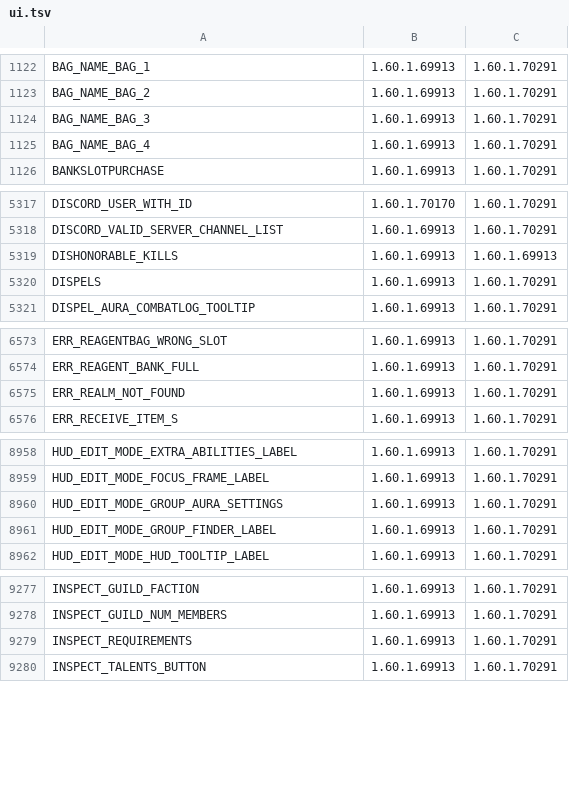
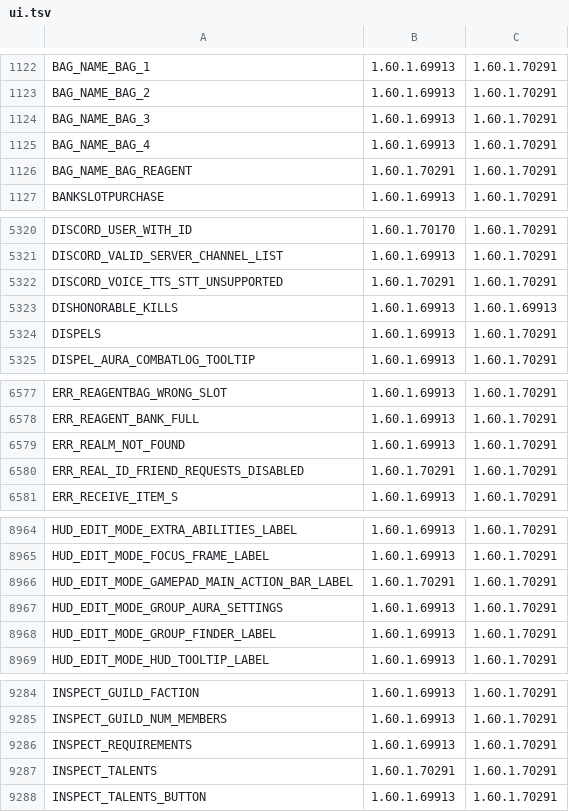
Before and after one commit to zyaga/wow-forever-japanese, a TSV file: pipeline/served/ui.tsv, drawn as a sheet; only a part is shown, gaps mark what is left out; the diff covers the shown part only; the diff names each change by its address in the sheet, - before the commit and + after, or states it on an @@ line.

Commit message:
Follow the Forever 1.60.1.70291 interface: inspect with its PvP pane, the pet level line, tracker quest tags, voice chat and gamepad strings, and a check for new table rows

```diff
--- a/pipeline/served/ui.tsv
+++ b/pipeline/served/ui.tsv
+row 1126: BAG_NAME_BAG_REAGENT | 1.60.1.70291 | 1.60.1.70291
+row 5322: DISCORD_VOICE_TTS_STT_UNSUPPORTED | 1.60.1.70291 | 1.60.1.70291
+row 6580: ERR_REAL_ID_FRIEND_REQUESTS_DISABLED | 1.60.1.70291 | 1.60.1.70291
+row 8966: HUD_EDIT_MODE_GAMEPAD_MAIN_ACTION_BAR_LABEL | 1.60.1.70291 | 1.60.1.70291
+row 9287: INSPECT_TALENTS | 1.60.1.70291 | 1.60.1.70291
```
Also changed, not shown: 24 added rows and 2 edited cells elsewhere in this file, 54 other files.
